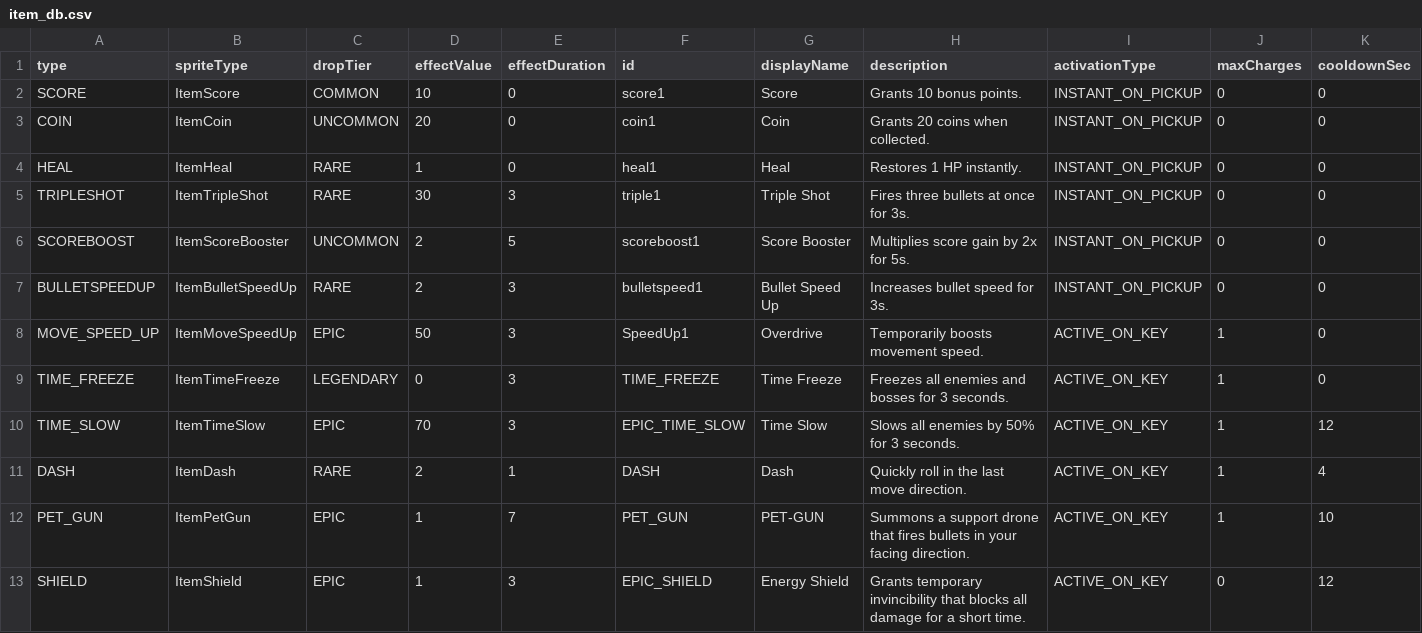
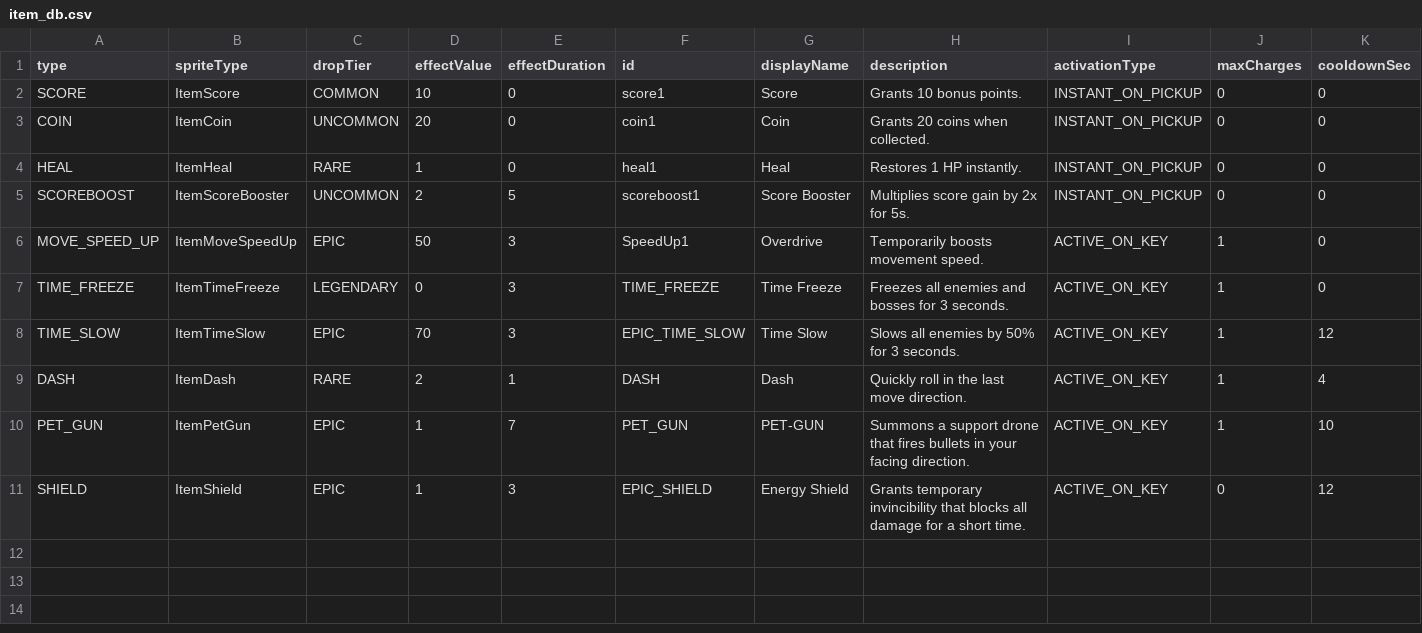
Before and after one commit to onlymi/Invaders-SDP-Pro9, a CSV file: src/main/resources/game_data/item_db.csv, drawn as a sheet; only a part is shown; rows hold the shown columns only; the diff names each change by its address in the sheet, - before the commit and + after, or states it on an @@ line.

Commit message:
git commit -m "Refactor: Remove bullet-based item effects from Ship"

```diff
--- a/src/main/resources/game_data/item_db.csv
+++ b/src/main/resources/game_data/item_db.csv
-row 5: TRIPLESHOT | ItemTripleShot | RARE | 30 | 3 | triple1 | Triple Shot | Fires three bullets at once for 3s. | INSTANT_ON_PICKUP | 0 | 0
-row 7: BULLETSPEEDUP | ItemBulletSpeedUp | RARE | 2 | 3 | bulletspeed1 | Bullet Speed Up | Increases bullet speed for 3s. | INSTANT_ON_PICKUP | 0 | 0
```
Also changed, not shown: 6 other files.
